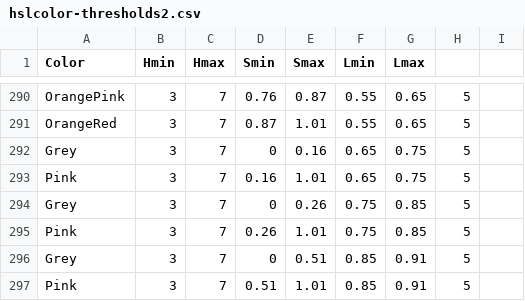
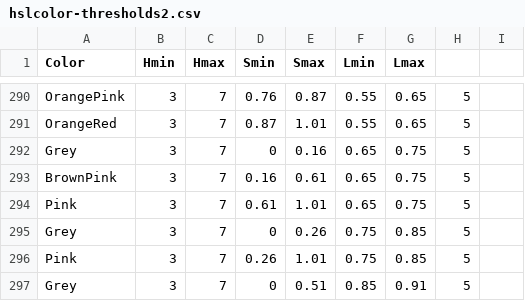
Before and after one commit to theunknowner/Thresholds, a CSV file: Thresholds/hslcolor-thresholds2.csv, drawn as a sheet; only a part is shown, gaps mark what is left out; the shorter side is filled out with more unchanged rows.

Commit message:
8/15/14 - Change#4 - hue(5), lum(70), added BrownPink{16-60}, Pink{16-100}->{61-100}

```diff
--- a/Thresholds/hslcolor-thresholds2.csv
+++ b/Thresholds/hslcolor-thresholds2.csv
@@ -292,3 +292,4 @@ OrangeRed,3,7,0.87,1.01,0.55,0.65,5,
 Grey,3,7,0,0.16,0.65,0.75,5,
-Pink,3,7,0.16,1.01,0.65,0.75,5,
+BrownPink,3,7,0.16,0.61,0.65,0.75,5,
+Pink,3,7,0.61,1.01,0.65,0.75,5,
 Grey,3,7,0,0.26,0.75,0.85,5,
```
